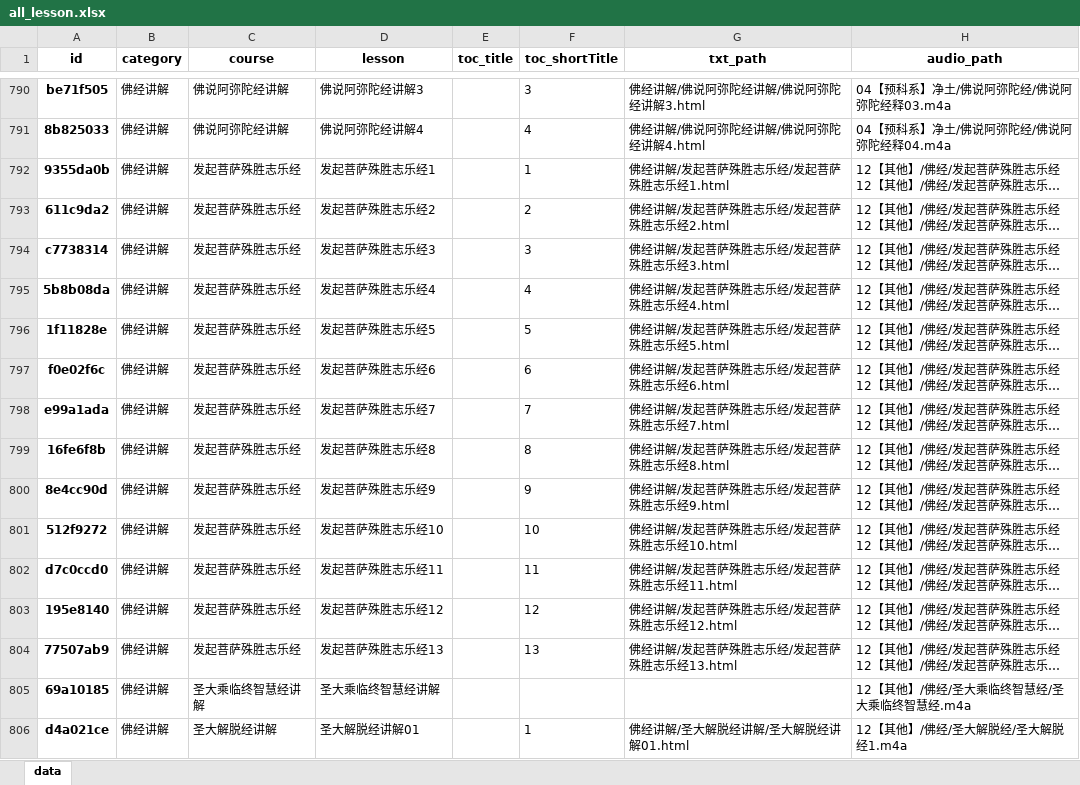
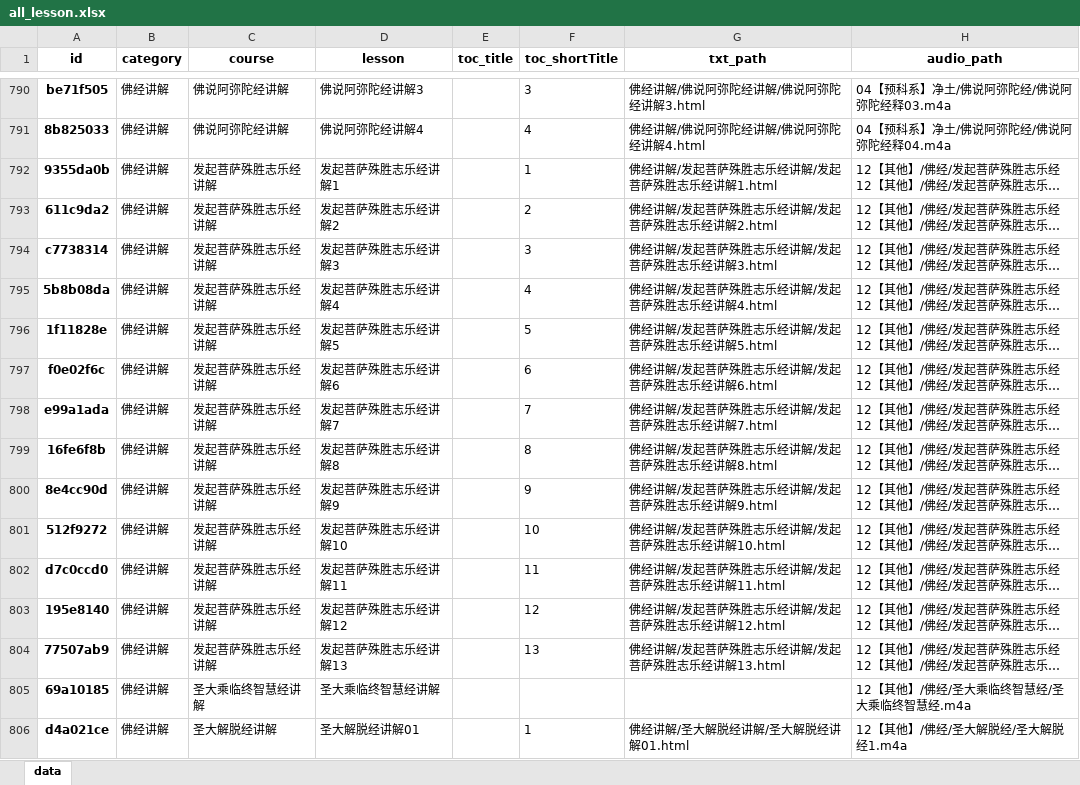
Before and after one commit to hliuleo/lamatxt, an Excel workbook: all_lesson.xlsx, sheet data, drawn as a sheet; only a part is shown, gaps mark what is left out; long unchanged cells end in …; values as stored, in another font and other column widths than the file's, no borders; the diff names each change by its address in the sheet, - before the commit and + after, or states it on an @@ line.

```diff
--- a/all_lesson.xlsx (sheet data)
+++ b/all_lesson.xlsx (sheet data)
-C792:C804 (course): 发起菩萨殊胜志乐经
+C792:C804 (course): 发起菩萨殊胜志乐经讲解
-D792 (lesson): 发起菩萨殊胜志乐经1
+D792 (lesson): 发起菩萨殊胜志乐经讲解1
-G792 (txt_path): 佛经讲解/发起菩萨殊胜志乐经/发起菩萨殊胜志乐经1.html
+G792 (txt_path): 佛经讲解/发起菩萨殊胜志乐经讲解/发起菩萨殊胜志乐经讲解1.html
-D793 (lesson): 发起菩萨殊胜志乐经2
+D793 (lesson): 发起菩萨殊胜志乐经讲解2
-G793 (txt_path): 佛经讲解/发起菩萨殊胜志乐经/发起菩萨殊胜志乐经2.html
+G793 (txt_path): 佛经讲解/发起菩萨殊胜志乐经讲解/发起菩萨殊胜志乐经讲解2.html
-D794 (lesson): 发起菩萨殊胜志乐经3
+D794 (lesson): 发起菩萨殊胜志乐经讲解3
-G794 (txt_path): 佛经讲解/发起菩萨殊胜志乐经/发起菩萨殊胜志乐经3.html
+G794 (txt_path): 佛经讲解/发起菩萨殊胜志乐经讲解/发起菩萨殊胜志乐经讲解3.html
-D795 (lesson): 发起菩萨殊胜志乐经4
+D795 (lesson): 发起菩萨殊胜志乐经讲解4
-G795 (txt_path): 佛经讲解/发起菩萨殊胜志乐经/发起菩萨殊胜志乐经4.html
+G795 (txt_path): 佛经讲解/发起菩萨殊胜志乐经讲解/发起菩萨殊胜志乐经讲解4.html
-D796 (lesson): 发起菩萨殊胜志乐经5
+D796 (lesson): 发起菩萨殊胜志乐经讲解5
-G796 (txt_path): 佛经讲解/发起菩萨殊胜志乐经/发起菩萨殊胜志乐经5.html
+G796 (txt_path): 佛经讲解/发起菩萨殊胜志乐经讲解/发起菩萨殊胜志乐经讲解5.html
-D797 (lesson): 发起菩萨殊胜志乐经6
+D797 (lesson): 发起菩萨殊胜志乐经讲解6
-G797 (txt_path): 佛经讲解/发起菩萨殊胜志乐经/发起菩萨殊胜志乐经6.html
+G797 (txt_path): 佛经讲解/发起菩萨殊胜志乐经讲解/发起菩萨殊胜志乐经讲解6.html
-D798 (lesson): 发起菩萨殊胜志乐经7
+D798 (lesson): 发起菩萨殊胜志乐经讲解7
-G798 (txt_path): 佛经讲解/发起菩萨殊胜志乐经/发起菩萨殊胜志乐经7.html
+G798 (txt_path): 佛经讲解/发起菩萨殊胜志乐经讲解/发起菩萨殊胜志乐经讲解7.html
-D799 (lesson): 发起菩萨殊胜志乐经8
+D799 (lesson): 发起菩萨殊胜志乐经讲解8
-G799 (txt_path): 佛经讲解/发起菩萨殊胜志乐经/发起菩萨殊胜志乐经8.html
+G799 (txt_path): 佛经讲解/发起菩萨殊胜志乐经讲解/发起菩萨殊胜志乐经讲解8.html
-D800 (lesson): 发起菩萨殊胜志乐经9
+D800 (lesson): 发起菩萨殊胜志乐经讲解9
-G800 (txt_path): 佛经讲解/发起菩萨殊胜志乐经/发起菩萨殊胜志乐经9.html
+G800 (txt_path): 佛经讲解/发起菩萨殊胜志乐经讲解/发起菩萨殊胜志乐经讲解9.html
-D801 (lesson): 发起菩萨殊胜志乐经10
+D801 (lesson): 发起菩萨殊胜志乐经讲解10
-G801 (txt_path): 佛经讲解/发起菩萨殊胜志乐经/发起菩萨殊胜志乐经10.html
+G801 (txt_path): 佛经讲解/发起菩萨殊胜志乐经讲解/发起菩萨殊胜志乐经讲解10.html
-D802 (lesson): 发起菩萨殊胜志乐经11
+D802 (lesson): 发起菩萨殊胜志乐经讲解11
-G802 (txt_path): 佛经讲解/发起菩萨殊胜志乐经/发起菩萨殊胜志乐经11.html
+G802 (txt_path): 佛经讲解/发起菩萨殊胜志乐经讲解/发起菩萨殊胜志乐经讲解11.html
-D803 (lesson): 发起菩萨殊胜志乐经12
+D803 (lesson): 发起菩萨殊胜志乐经讲解12
-G803 (txt_path): 佛经讲解/发起菩萨殊胜志乐经/发起菩萨殊胜志乐经12.html
+G803 (txt_path): 佛经讲解/发起菩萨殊胜志乐经讲解/发起菩萨殊胜志乐经讲解12.html
-D804 (lesson): 发起菩萨殊胜志乐经13
+D804 (lesson): 发起菩萨殊胜志乐经讲解13
-G804 (txt_path): 佛经讲解/发起菩萨殊胜志乐经/发起菩萨殊胜志乐经13.html
+G804 (txt_path): 佛经讲解/发起菩萨殊胜志乐经讲解/发起菩萨殊胜志乐经讲解13.html
```
Also changed, not shown: all_course.xlsx, 14 other files.
